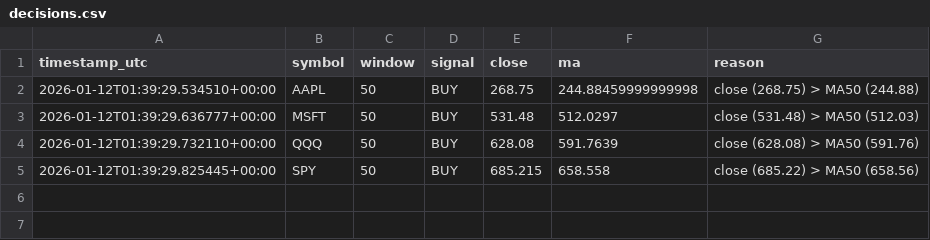
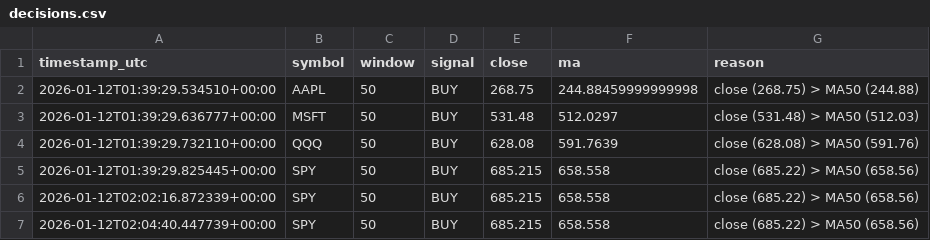
Before and after one commit to khanson124/trading_bot, a CSV file: logs/decisions.csv, drawn as a sheet; the diff names each change by its address in the sheet, - before the commit and + after, or states it on an @@ line.

```diff
--- a/logs/decisions.csv
+++ b/logs/decisions.csv
+row 6: 2026-01-12T02:02:16.872339+00:00 | SPY | 50 | BUY | 685.215 | 658.558 | close (685.22) > MA50 (658.56)
+row 7: 2026-01-12T02:04:40.447739+00:00 | SPY | 50 | BUY | 685.215 | 658.558 | close (685.22) > MA50 (658.56)
```
Also changed, not shown: 15 other files.
